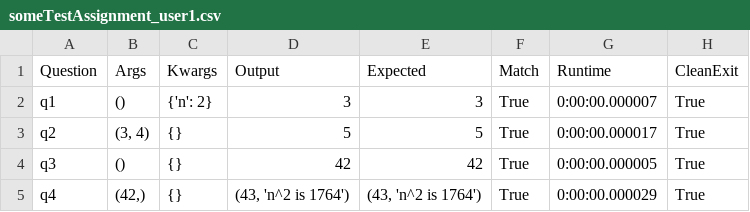
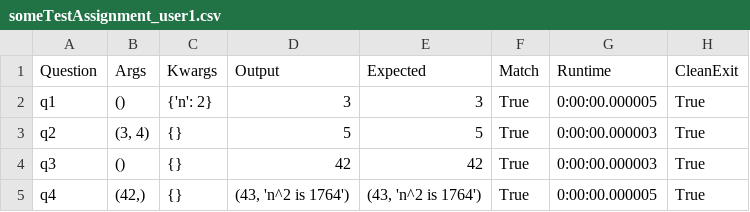
Before and after one commit to ejthompson01/code_tester, a CSV file: reports/someTestAssignment_user1.csv, drawn as a sheet.

```diff
--- a/reports/someTestAssignment_user1.csv
+++ b/reports/someTestAssignment_user1.csv
@@ -1,5 +1,5 @@
 Question,Args,Kwargs,Output,Expected,Match,Runtime,CleanExit
-q1,(),{'n': 2},3,3,True,0:00:00.000007,True
-q2,"(3, 4)",{},5,5,True,0:00:00.000017,True
-q3,(),{},42,42,True,0:00:00.000005,True
-q4,"(42,)",{},"(43, 'n^2 is 1764')","(43, 'n^2 is 1764')",True,0:00:00.000029,True
+q1,(),{'n': 2},3,3,True,0:00:00.000005,True
+q2,"(3, 4)",{},5,5,True,0:00:00.000003,True
+q3,(),{},42,42,True,0:00:00.000003,True
+q4,"(42,)",{},"(43, 'n^2 is 1764')","(43, 'n^2 is 1764')",True,0:00:00.000005,True
```
Also changed, not shown: reports/someTestAssignment_user2.csv, reports/someTestAssignment_user3.csv, 9 other files.
